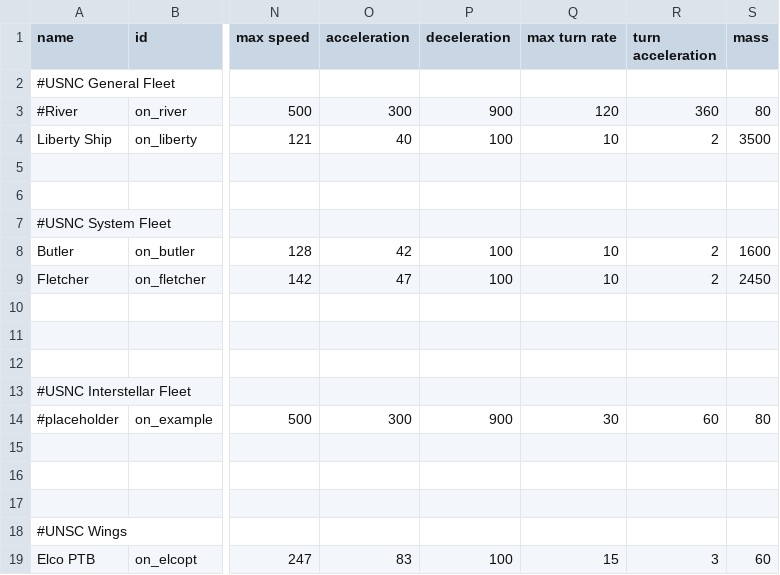
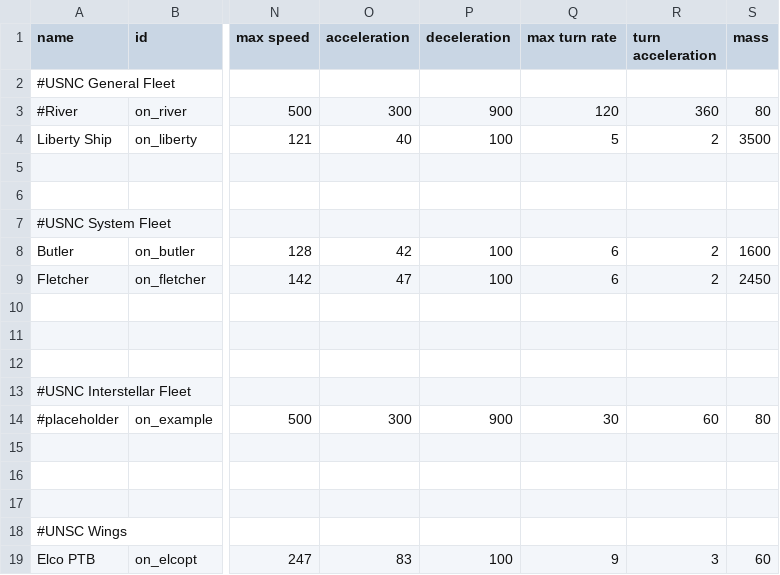
Before and after one commit to OfflcerSam/NavalSector, a CSV file: data/hulls/ship_data.csv, drawn as a sheet; only a part is shown, gaps mark what is left out; the diff names each change by its address in the sheet, - before the commit and + after, or states it on an @@ line.

Commit message:
ed

```diff
--- a/data/hulls/ship_data.csv
+++ b/data/hulls/ship_data.csv
-Q4 (max turn rate): 10
+Q4 (max turn rate): 5
-Q8:Q9 (max turn rate): 10
+Q8:Q9 (max turn rate): 6
-Q19 (max turn rate): 15
+Q19 (max turn rate): 9
```
